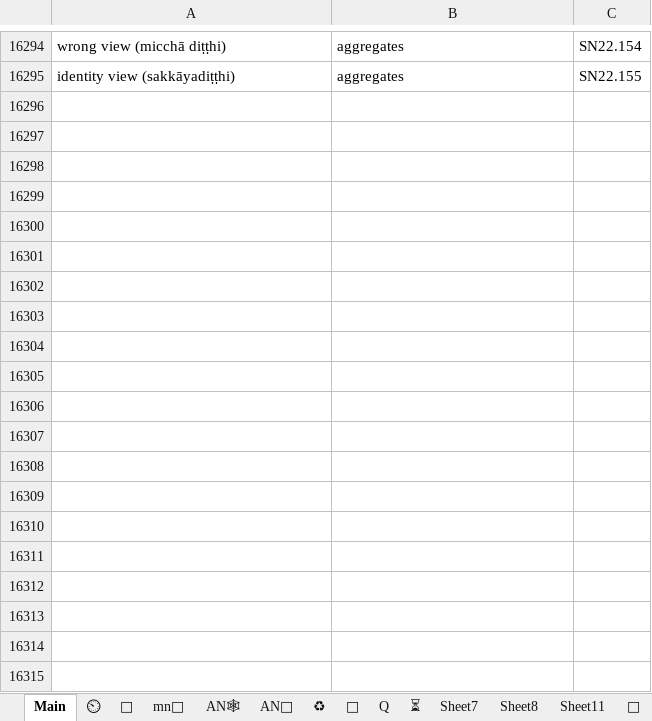
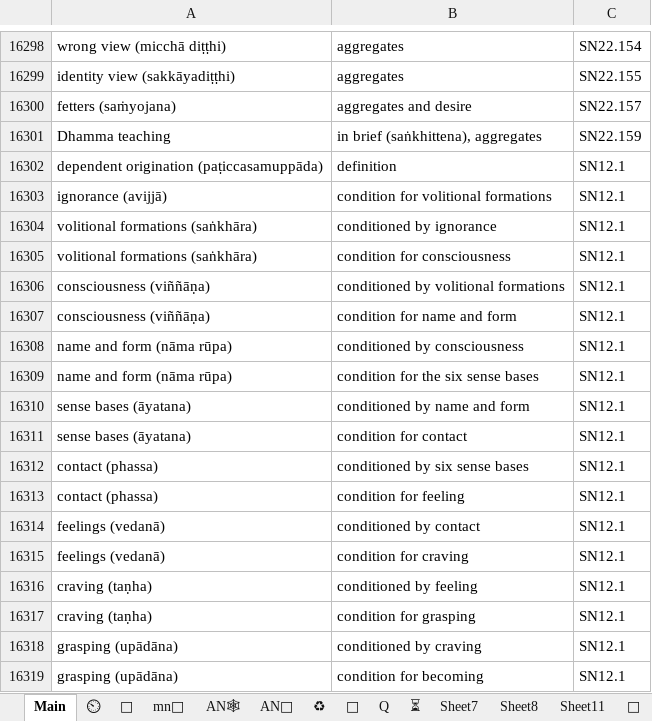
Before and after one commit to thesunshade/sutta-index, an Excel workbook: src/data/general-index.xlsx, sheet Main, drawn as a sheet; only a part is shown, gaps mark what is left out; values as stored, in another font and other column widths than the file's, no borders; conditional formats not drawn; the diff covers the shown part only; the diff names each change by its address in the sheet, - before the commit and + after, or states it on an @@ line.

```diff
--- a/src/data/general-index.xlsx (sheet Main)
+++ b/src/data/general-index.xlsx (sheet Main)
+row 16300: fetters (saṁyojana) | aggregates and desire | SN22.157
+row 16301: Dhamma teaching | in brief (saṅkhittena), aggregates | SN22.159
+row 16302: dependent origination (paṭiccasamuppāda) | definition | SN12.1
+row 16303: ignorance (avijjā) | condition for volitional formations | SN12.1
+row 16304: volitional formations (saṅkhāra) | conditioned by ignorance | SN12.1
+row 16305: volitional formations (saṅkhāra) | condition for consciousness | SN12.1
+row 16306: consciousness (viññāṇa) | conditioned by volitional formations | SN12.1
+row 16307: consciousness (viññāṇa) | condition for name and form | SN12.1
+row 16308: name and form (nāma rūpa) | conditioned by consciousness | SN12.1
+row 16309: name and form (nāma rūpa) | condition for the six sense bases | SN12.1
+row 16310: sense bases (āyatana) | conditioned by name and form | SN12.1
+row 16311: sense bases (āyatana) | condition for contact | SN12.1
+row 16312: contact (phassa) | conditioned by six sense bases | SN12.1
+row 16313: contact (phassa) | condition for feeling | SN12.1
+row 16314: feelings (vedanā) | conditioned by contact | SN12.1
+row 16315: feelings (vedanā) | condition for craving | SN12.1
+row 16316: craving (taṇha) | conditioned by feeling | SN12.1
+row 16317: craving (taṇha) | condition for grasping | SN12.1
+row 16318: grasping (upādāna) | conditioned by craving | SN12.1
+row 16319: grasping (upādāna) | condition for becoming | SN12.1
```
Also changed, not shown: 157 added rows, 1 removed row, 7 moved rows and 37 edited cells elsewhere in this sheet, sheet ⏲, sheet 🤔, 11 other files.
